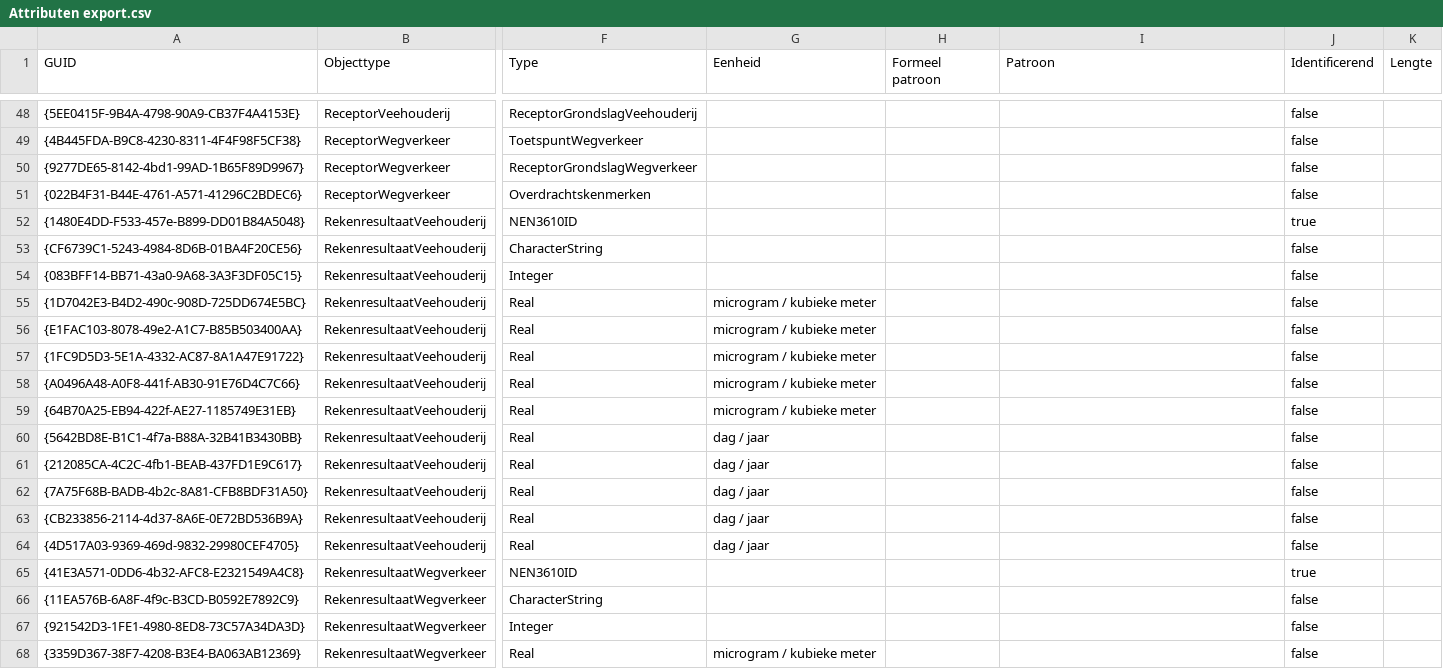
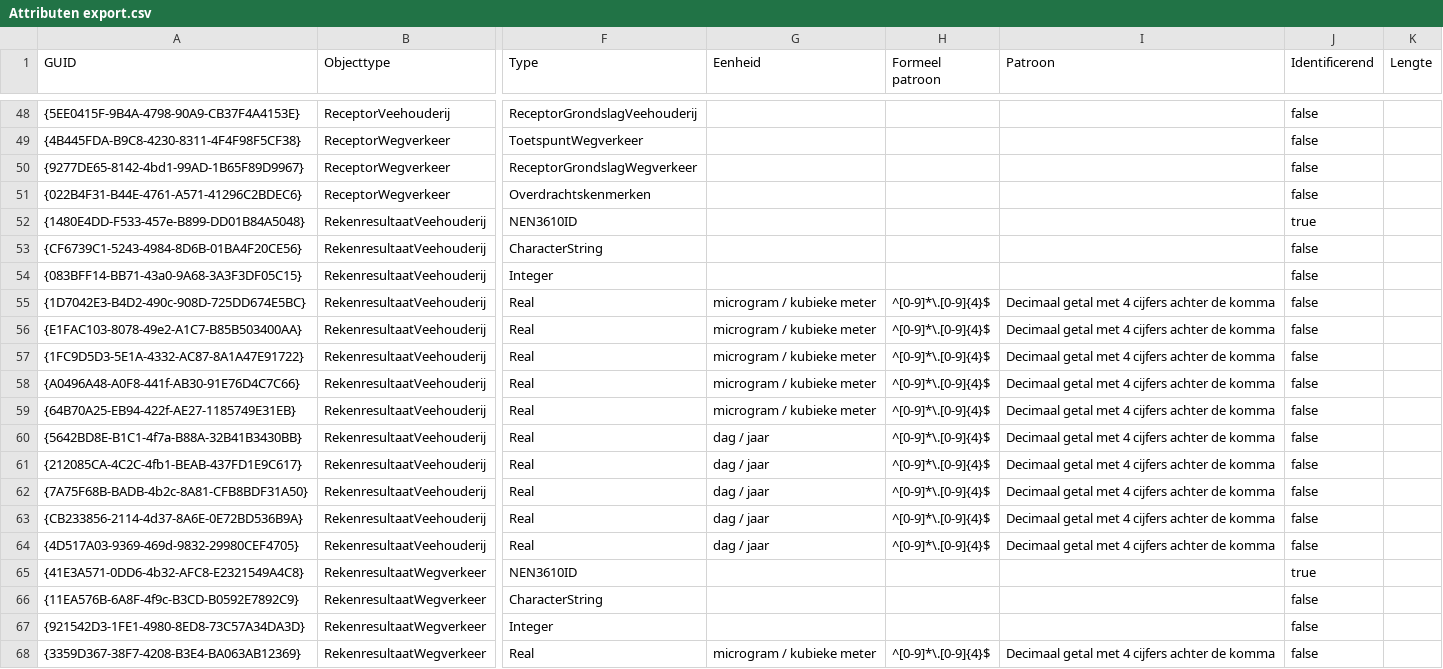
Before and after one commit to rivm-syso/CIMLK, a CSV file: informatiemodel/Attributen export.csv, drawn as a sheet; only a part is shown, gaps mark what is left out; the diff covers the shown part only; the diff names each change by its address in the sheet, - before the commit and + after, or states it on an @@ line.

Commit message:
Aantal decimalen toegevoegd voor attributen van type Real

```diff
--- a/informatiemodel/Attributen export.csv
+++ b/informatiemodel/Attributen export.csv
-H55:H64 (Formeel patroon): (empty)
+H55:H64 (Formeel patroon): ^[0-9]*\.[0-9]{4}$
-I55:I64 (Patroon): (empty)
+I55:I64 (Patroon): Decimaal getal met 4 cijfers achter de komma
-H68 (Formeel patroon): (empty)
+H68 (Formeel patroon): ^[0-9]*\.[0-9]{4}$
-I68 (Patroon): (empty)
+I68 (Patroon): Decimaal getal met 4 cijfers achter de komma
```
Also changed, not shown: 98 edited cells elsewhere in this file, 2 other files.
